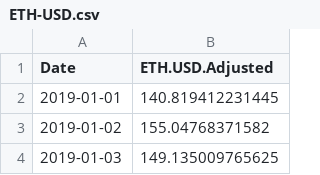
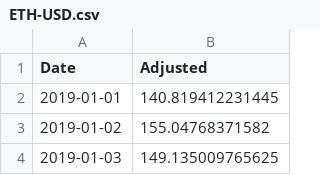
Before and after one commit to AndreiShelest/TSProjectUW, a CSV file: data/ETH-USD.csv, drawn as a sheet; only a part is shown.

```diff
--- a/data/ETH-USD.csv
+++ b/data/ETH-USD.csv
@@ -1,2 +1,2 @@
-"Date","ETH.USD.Adjusted"
+"Date","Adjusted"
 2019-01-01,140.819412231445
```
Also changed, not shown: data/BZ=F.csv, data/DELL.csv, 7 other files.
